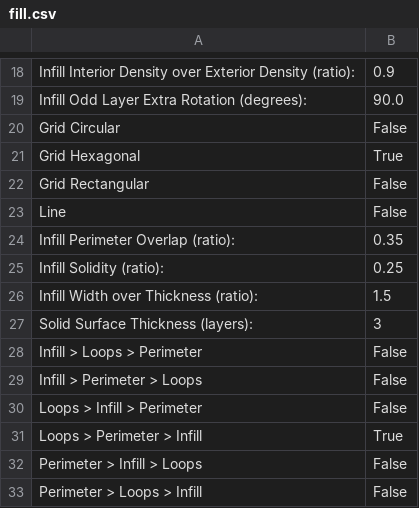
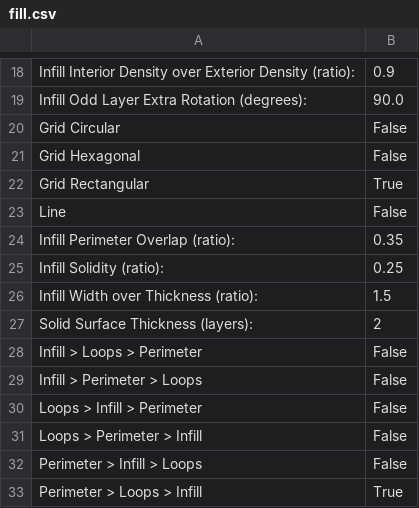
Before and after one commit to chrisgilmerproj/makerbot-profiles, a CSV file: sf_35_profiles/SF35-cupcake-HPB-mk4-custom/profiles/extrusion/ABS/fill.csv, drawn as a sheet; only a part is shown, gaps mark what is left out.

```diff
--- a/sf_35_profiles/SF35-cupcake-HPB-mk4-custom/profiles/extrusion/ABS/fill.csv
+++ b/sf_35_profiles/SF35-cupcake-HPB-mk4-custom/profiles/extrusion/ABS/fill.csv
@@ -20,4 +20,4 @@ Infill Odd Layer Extra Rotation (degrees):	90.0
 Grid Circular	False
-Grid Hexagonal	True
-Grid Rectangular	False
+Grid Hexagonal	False
+Grid Rectangular	True
 Line	False
@@ -26,3 +26,3 @@ Infill Solidity (ratio):	0.25
 Infill Width over Thickness (ratio):	1.5
-Solid Surface Thickness (layers):	3
+Solid Surface Thickness (layers):	2
 Infill > Loops > Perimeter	False
@@ -30,4 +30,4 @@ Infill > Perimeter > Loops	False
 Loops > Infill > Perimeter	False
-Loops > Perimeter > Infill	True
+Loops > Perimeter > Infill	False
 Perimeter > Infill > Loops	False
-Perimeter > Loops > Infill	False
+Perimeter > Loops > Infill	True
```
Also changed, not shown: sf_35_profiles/SF35-cupcake-HPB-mk4-custom/profiles/extrusion/ABS/raft.csv, sf_35_profiles/SF35-cupcake-HPB-mk4-custom/profiles/extrusion/ABS/speed.csv, 3 other files.
